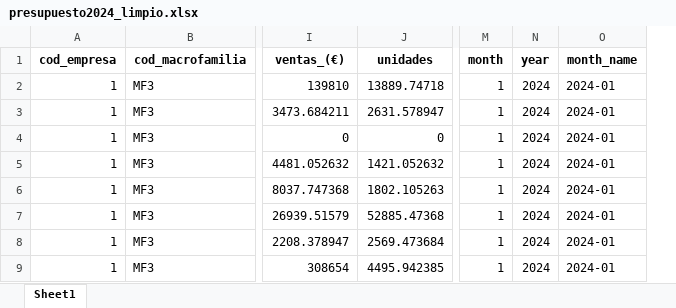
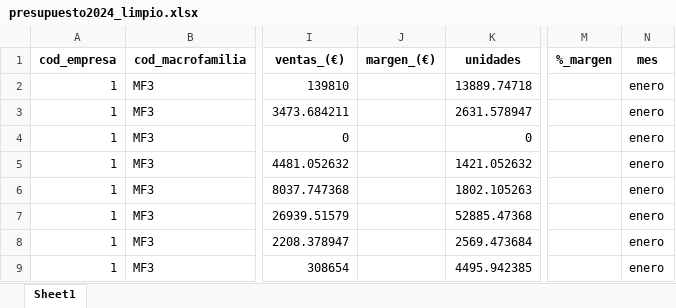
Before and after one commit to smarinopouso/PROYECTOFINALEDA, an Excel workbook: data/output/presupuesto2024_limpio.xlsx, sheet Sheet1, drawn as a sheet; only a part is shown, gaps mark what is left out; values as stored, in another font and other column widths than the file's, no borders; removed rows and columns are numbered as before the commit, all else as after; the diff names each change by its address in the sheet, - before the commit and + after, or states it on an @@ line.

```diff
--- a/data/output/presupuesto2024_limpio.xlsx (sheet Sheet1)
+++ b/data/output/presupuesto2024_limpio.xlsx (sheet Sheet1)
+column J (margen_(€)), empty
+column M (%_margen), empty
+column N (mes), rows 2-9: all enero
-column M (month), rows 2-9: all 1
-column N (year), rows 2-9: all 2024
-column O (month_name), rows 2-9: all 2024-01
```
Also changed, not shown: data/raw/presupuesto2024.xlsx, 6 other files.
